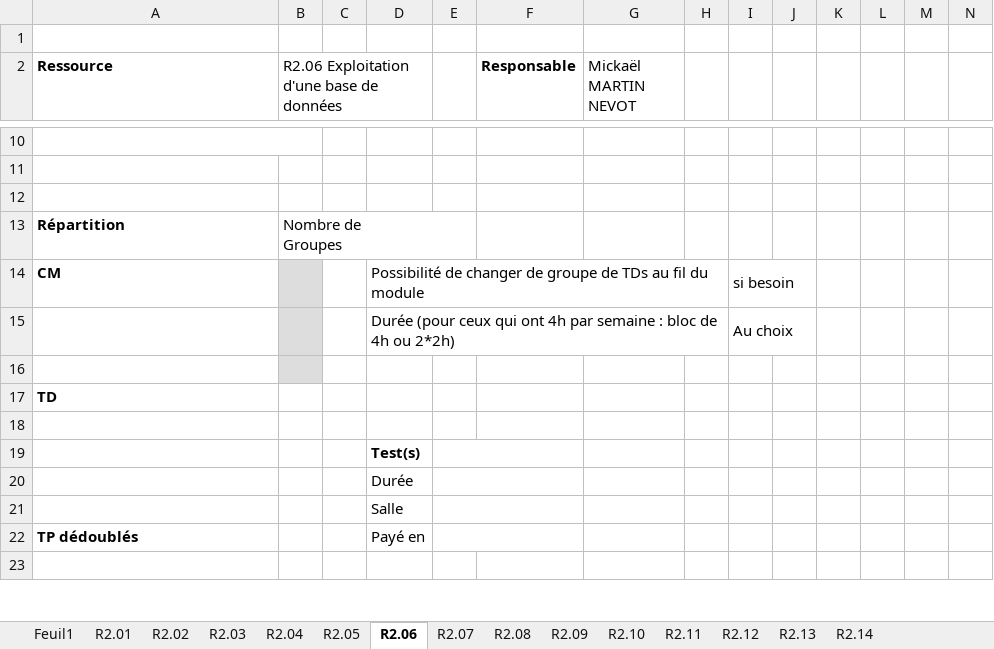
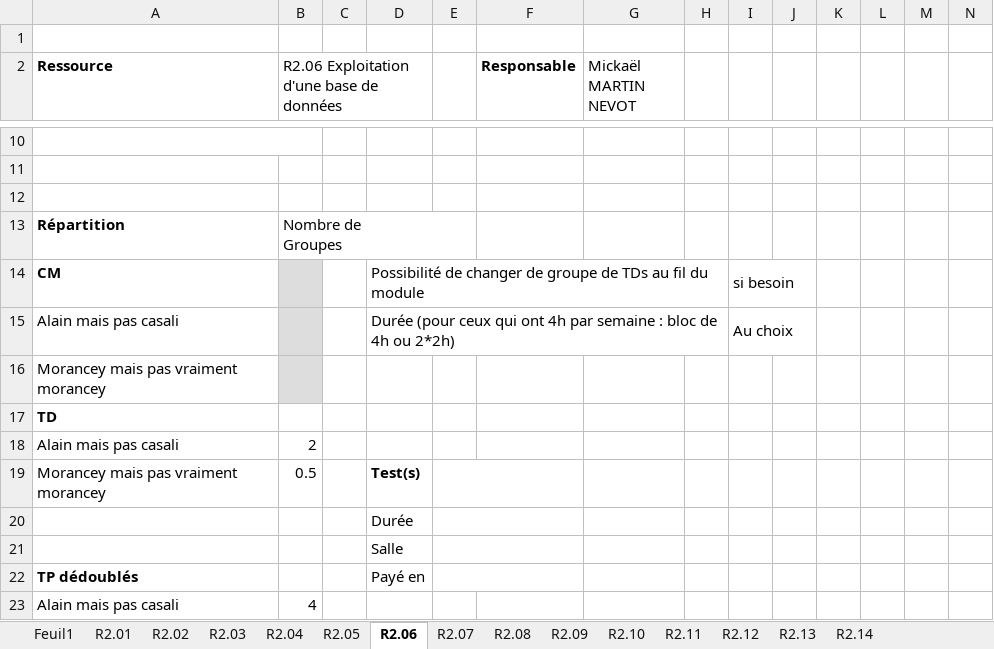
Before and after one commit to chiyeb/SAE-3.01, an Excel workbook: SAE_3_01/fichiers genere/S2.xlsx, sheet R2.06, drawn as a sheet; only a part is shown, gaps mark what is left out; values as stored, in another font and other column widths than the file's, no borders; removed rows and columns are numbered as before the commit, all else as after; rows hold the shown columns only; the diff covers the shown part only; the diff names each change by its address in the sheet, - before the commit and + after, or states it on an @@ line.

```diff
--- a/SAE_3_01/fichiers genere/S2.xlsx (sheet R2.06)
+++ b/SAE_3_01/fichiers genere/S2.xlsx (sheet R2.06)
-A15 (Ressource): (empty)
+A15 (Ressource): Alain mais pas casali
-A16 (Ressource): (empty)
+A16 (Ressource): Morancey mais pas vraiment morancey
-row 18: (empty)
+row 18: Alain mais pas casali | 2
-row 19:  |  |  | Test(s)
+row 19: Morancey mais pas vraiment morancey | 0.5 |  | Test(s)
-row 23: (empty)
+row 23: Alain mais pas casali | 4
```
Also changed, not shown: 3 added rows, 3 removed rows, 7 edited cells and merged cells elsewhere in this sheet, sheet R2.05, sheet R2.04, SAE_3_01/Documents/QuiFaitQuoi_beta.xlsx, SAE_3_01/fichiers genere/Professeurs_Horaires.xlsx, 31 other files.
